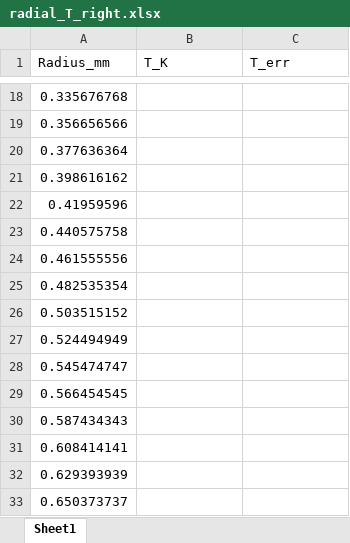
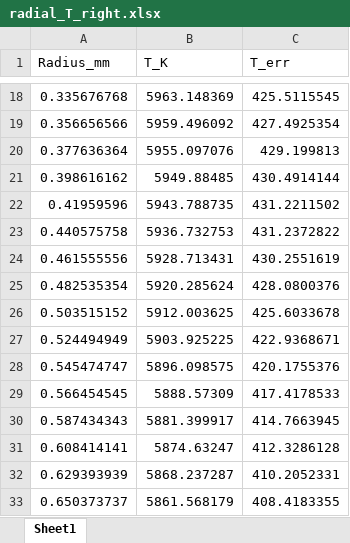
Before and after one commit to vledomled/ImageProc, an Excel workbook: results/radial_T_right.xlsx, sheet Sheet1, drawn as a sheet; only a part is shown, gaps mark what is left out; values as stored, in another font and other column widths than the file's, no borders; the diff covers the shown part only; the diff names each change by its address in the sheet, - before the commit and + after, or states it on an @@ line.

```diff
--- a/results/radial_T_right.xlsx (sheet Sheet1)
+++ b/results/radial_T_right.xlsx (sheet Sheet1)
-B18 (T_K): (empty)
+B18 (T_K): 5963.148369
-C18 (T_err): (empty)
+C18 (T_err): 425.5115545
-B19 (T_K): (empty)
+B19 (T_K): 5959.496092
-C19 (T_err): (empty)
+C19 (T_err): 427.4925354
-B20 (T_K): (empty)
+B20 (T_K): 5955.097076
-C20 (T_err): (empty)
+C20 (T_err): 429.199813
-B21 (T_K): (empty)
+B21 (T_K): 5949.88485
-C21 (T_err): (empty)
+C21 (T_err): 430.4914144
-B22 (T_K): (empty)
+B22 (T_K): 5943.788735
-C22 (T_err): (empty)
+C22 (T_err): 431.2211502
-B23 (T_K): (empty)
+B23 (T_K): 5936.732753
-C23 (T_err): (empty)
+C23 (T_err): 431.2372822
-B24 (T_K): (empty)
+B24 (T_K): 5928.713431
-C24 (T_err): (empty)
+C24 (T_err): 430.2551619
-B25 (T_K): (empty)
+B25 (T_K): 5920.285624
-C25 (T_err): (empty)
+C25 (T_err): 428.0800376
-B26 (T_K): (empty)
+B26 (T_K): 5912.003625
-C26 (T_err): (empty)
+C26 (T_err): 425.6033678
-B27 (T_K): (empty)
+B27 (T_K): 5903.925225
-C27 (T_err): (empty)
+C27 (T_err): 422.9368671
-B28 (T_K): (empty)
+B28 (T_K): 5896.098575
-C28 (T_err): (empty)
+C28 (T_err): 420.1755376
-B29 (T_K): (empty)
+B29 (T_K): 5888.57309
-C29 (T_err): (empty)
+C29 (T_err): 417.4178533
-B30 (T_K): (empty)
+B30 (T_K): 5881.399917
-C30 (T_err): (empty)
+C30 (T_err): 414.7663945
-B31 (T_K): (empty)
+B31 (T_K): 5874.63247
-C31 (T_err): (empty)
+C31 (T_err): 412.3286128
-B32 (T_K): (empty)
+B32 (T_K): 5868.237287
-C32 (T_err): (empty)
+C32 (T_err): 410.2052331
-B33 (T_K): (empty)
+B33 (T_K): 5861.568179
-C33 (T_err): (empty)
+C33 (T_err): 408.4183355
```
Also changed, not shown: 168 edited cells elsewhere in this sheet, results/All_spectra_areas.xlsx, results/abel_results_gaussian.xlsx, 27 other files.
